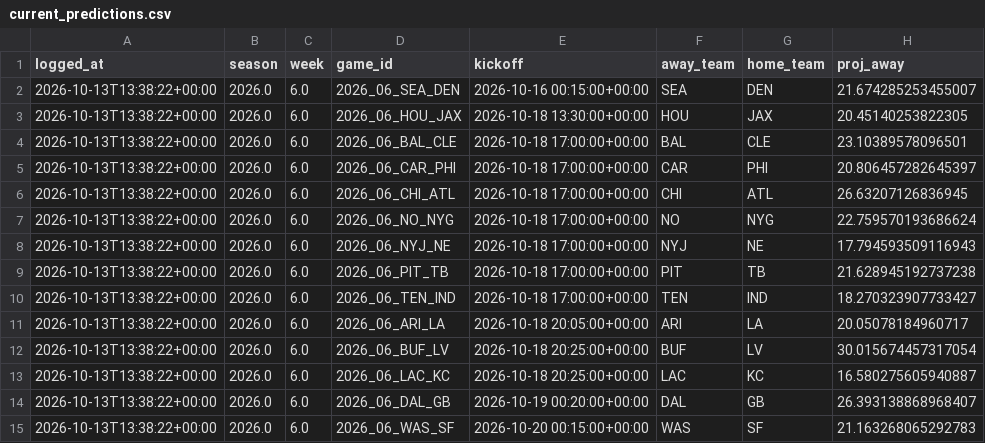
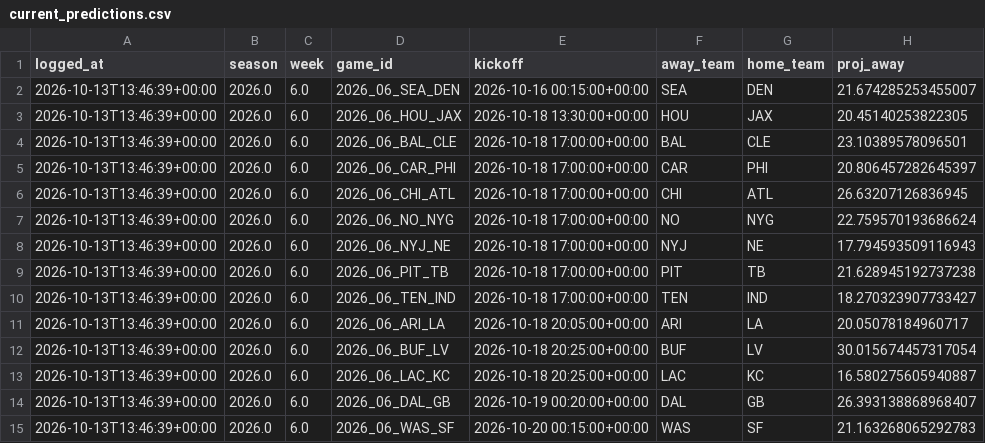
Before and after one commit to CarsonBillig/football-model, a CSV file: output/current_predictions.csv, drawn as a sheet; only a part is shown; the diff names each change by its address in the sheet, - before the commit and + after, or states it on an @@ line.

```diff
--- a/output/current_predictions.csv
+++ b/output/current_predictions.csv
-A2:A15 (logged_at): 2026-10-13T13:38:22+00:00
+A2:A15 (logged_at): 2026-10-13T13:46:39+00:00
```
Also changed, not shown: docs/history/cfb_2026_week_07.csv, output/cfb/ledger.csv, 29 other files.
